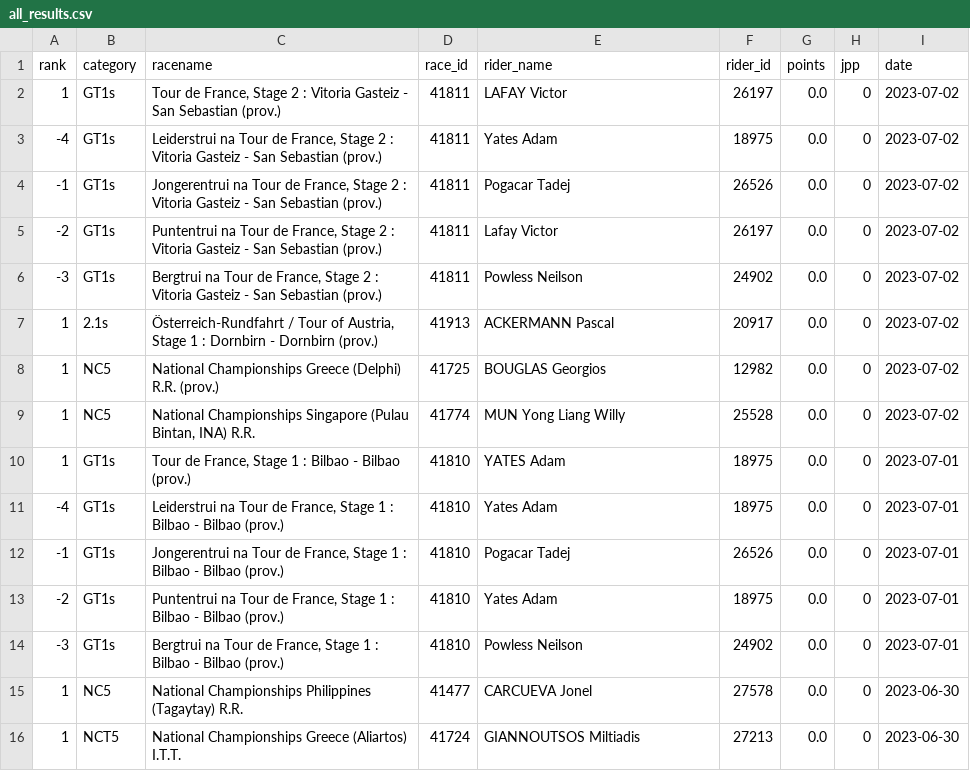
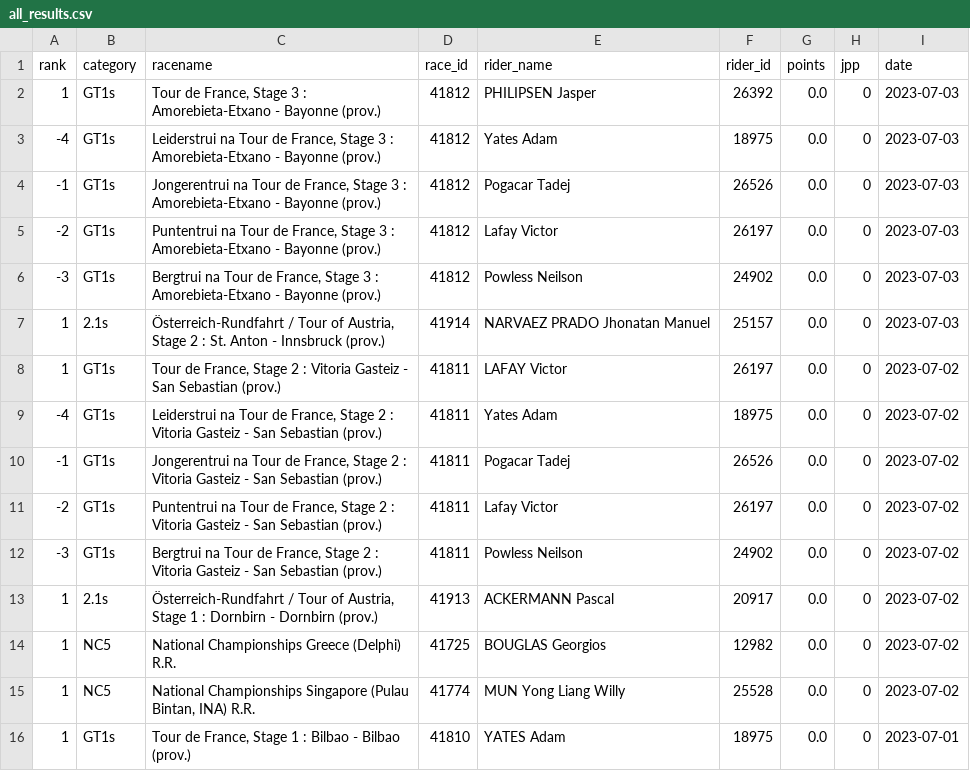
Before and after one commit to wijnandb/wielerspel2023, a CSV file: _data/all_results.csv, drawn as a sheet; only a part is shown; the shorter side is filled out with more unchanged rows.

Commit message:
New results at 2023-07-03T17:08:00

```diff
--- a/_data/all_results.csv
+++ b/_data/all_results.csv
@@ -1,2 +1,8 @@
 rank,category,racename,race_id,rider_name,rider_id,points,jpp,date
+1,GT1s,"Tour de France, Stage 3 : Amorebieta-Etxano - Bayonne (prov.)",41812,PHILIPSEN Jasper,26392,0.0,0,2023-07-03
+-4,GT1s,"Leiderstrui na Tour de France, Stage 3 : Amorebieta-Etxano - Bayonne (prov.)",41812,Yates Adam,18975,0.0,0,2023-07-03
+-1,GT1s,"Jongerentrui na Tour de France, Stage 3 : Amorebieta-Etxano - Bayonne (prov.)",41812,Pogacar Tadej,26526,0.0,0,2023-07-03
+-2,GT1s,"Puntentrui na Tour de France, Stage 3 : Amorebieta-Etxano - Bayonne (prov.)",41812,Lafay Victor,26197,0.0,0,2023-07-03
+-3,GT1s,"Bergtrui na Tour de France, Stage 3 : Amorebieta-Etxano - Bayonne (prov.)",41812,Powless Neilson,24902,0.0,0,2023-07-03
+1,2.1s,"Österreich-Rundfahrt / Tour of Austria, Stage 2 : St. Anton - Innsbruck (prov.)",41914,NARVAEZ PRADO Jhonatan Manuel,25157,0.0,0,2023-07-03
 1,GT1s,"Tour de France, Stage 2 : Vitoria Gasteiz - San Sebastian (prov.)",41811,LAFAY Victor,26197,0.0,0,2023-07-02
@@ -7,3 +13,3 @@ rank,category,racename,race_id,rider_name,rider_id,points,jpp,date
 1,2.1s,"Österreich-Rundfahrt / Tour of Austria, Stage 1 : Dornbirn - Dornbirn (prov.)",41913,ACKERMANN Pascal,20917,0.0,0,2023-07-02
-1,NC5,National Championships Greece (Delphi) R.R. (prov.),41725,BOUGLAS Georgios,12982,0.0,0,2023-07-02
+1,NC5,National Championships Greece (Delphi) R.R.,41725,BOUGLAS Georgios,12982,0.0,0,2023-07-02
 1,NC5,"National Championships Singapore (Pulau Bintan, INA) R.R.",41774,MUN Yong Liang Willy,25528,0.0,0,2023-07-02
```
Also changed, not shown: _data/latest_results.csv, 1 other file.
